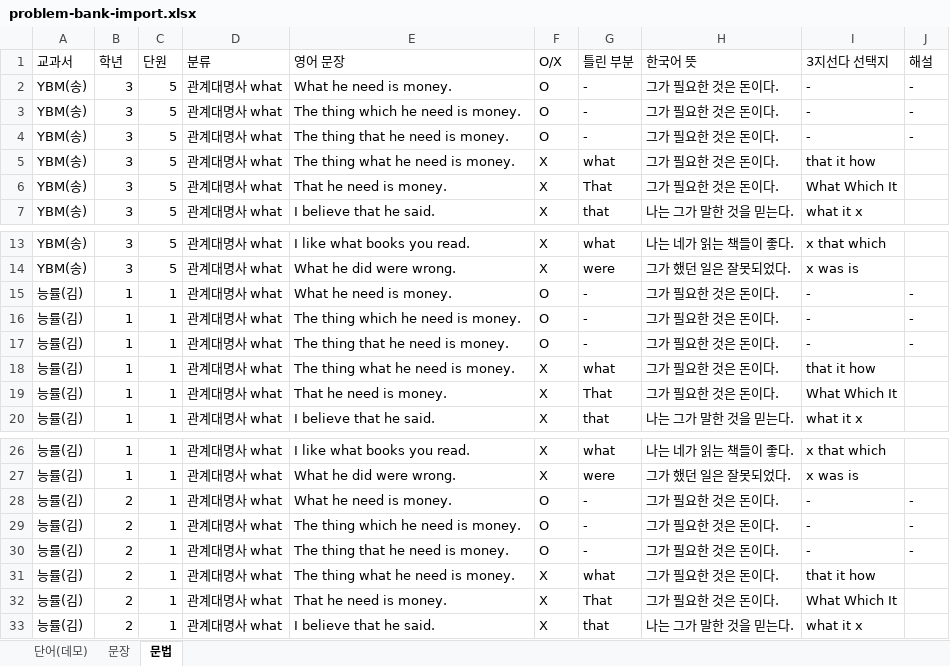
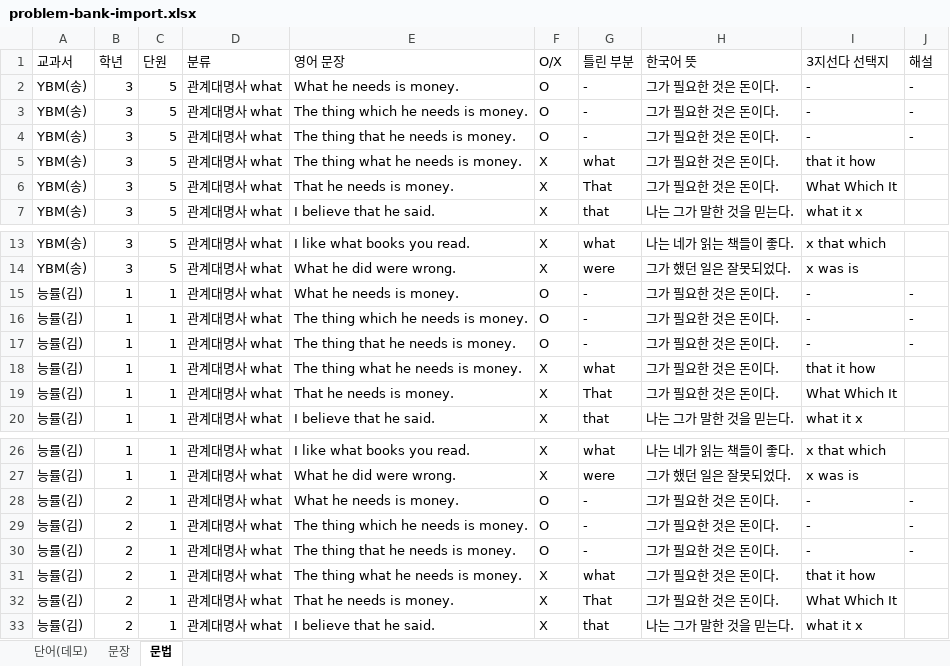
Before and after one commit to hhs4648/loopin-project, an Excel workbook: scripts/problem-bank-import.xlsx, sheet 문법, drawn as a sheet; only a part is shown, gaps mark what is left out; values as stored, in another font and other column widths than the file's, no borders; the diff names each change by its address in the sheet, - before the commit and + after, or states it on an @@ line.

```diff
--- a/scripts/problem-bank-import.xlsx (sheet 문법)
+++ b/scripts/problem-bank-import.xlsx (sheet 문법)
-E2 (영어 문장): What he need is money.
+E2 (영어 문장): What he needs is money.
-E3 (영어 문장): The thing which he need is money.
+E3 (영어 문장): The thing which he needs is money.
-E4 (영어 문장): The thing that he need is money.
+E4 (영어 문장): The thing that he needs is money.
-E5 (영어 문장): The thing what he need is money.
+E5 (영어 문장): The thing what he needs is money.
-E6 (영어 문장): That he need is money.
+E6 (영어 문장): That he needs is money.
-E15 (영어 문장): What he need is money.
+E15 (영어 문장): What he needs is money.
-E16 (영어 문장): The thing which he need is money.
+E16 (영어 문장): The thing which he needs is money.
-E17 (영어 문장): The thing that he need is money.
+E17 (영어 문장): The thing that he needs is money.
-E18 (영어 문장): The thing what he need is money.
+E18 (영어 문장): The thing what he needs is money.
-E19 (영어 문장): That he need is money.
+E19 (영어 문장): That he needs is money.
-E28 (영어 문장): What he need is money.
+E28 (영어 문장): What he needs is money.
-E29 (영어 문장): The thing which he need is money.
+E29 (영어 문장): The thing which he needs is money.
-E30 (영어 문장): The thing that he need is money.
+E30 (영어 문장): The thing that he needs is money.
-E31 (영어 문장): The thing what he need is money.
+E31 (영어 문장): The thing what he needs is money.
-E32 (영어 문장): That he need is money.
+E32 (영어 문장): That he needs is money.
```
Also changed, not shown: 2 other files.
